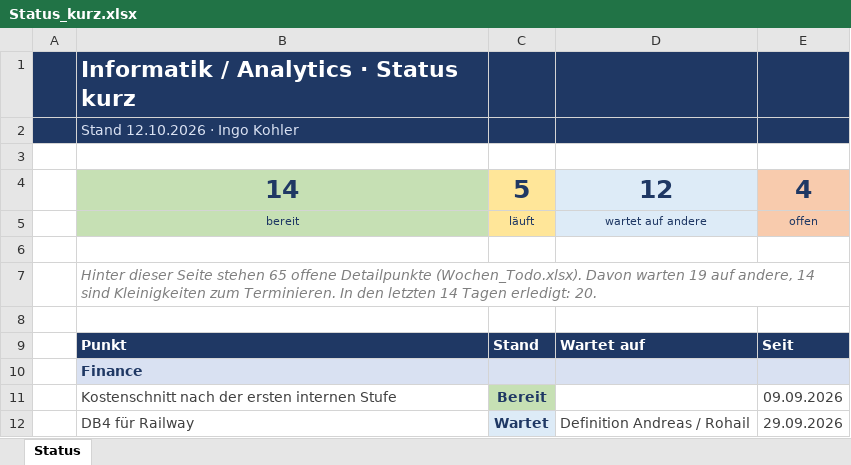
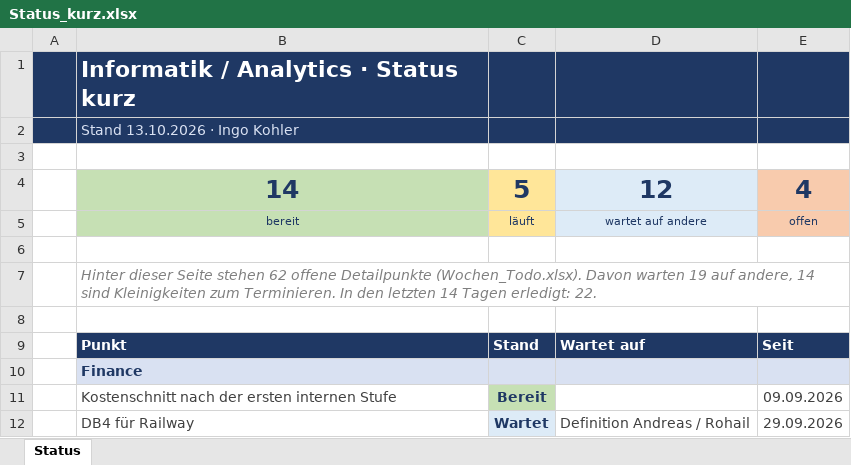
Before and after one commit to metacube2/Ai, an Excel workbook: TrafagSalesExporter/projektmanagement/Status_kurz.xlsx, sheet Status, drawn as a sheet; only a part is shown; values as stored, in another font and other column widths than the file's, no borders; the diff names each change by its address in the sheet, - before the commit and + after, or states it on an @@ line.

```diff
--- a/TrafagSalesExporter/projektmanagement/Status_kurz.xlsx (sheet Status)
+++ b/TrafagSalesExporter/projektmanagement/Status_kurz.xlsx (sheet Status)
-B2: Stand 12.10.2026 · Ingo Kohler
+B2: Stand 13.10.2026 · Ingo Kohler
-B7: …Seite stehen 65 offene Detailpunkte (Wochen_Todo.xlsx). Davon warten 19 auf andere, 14 sind Kleinigkeiten zum Terminieren. In den letzten 14 Tagen erledigt: 20.
+B7: …Seite stehen 62 offene Detailpunkte (Wochen_Todo.xlsx). Davon warten 19 auf andere, 14 sind Kleinigkeiten zum Terminieren. In den letzten 14 Tagen erledigt: 22.
```
Also changed, not shown: TrafagSalesExporter/projektmanagement/Wochen_Todo.xlsx, 2 other files.
